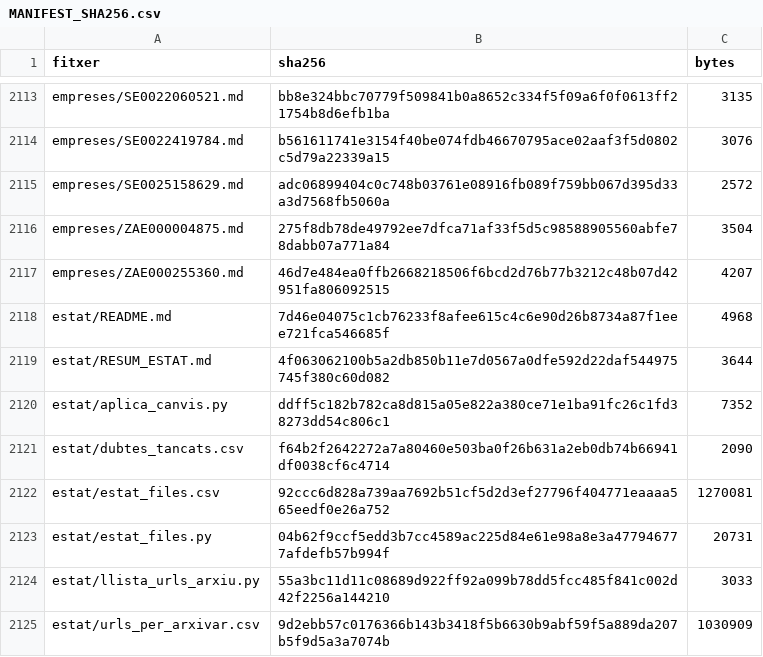
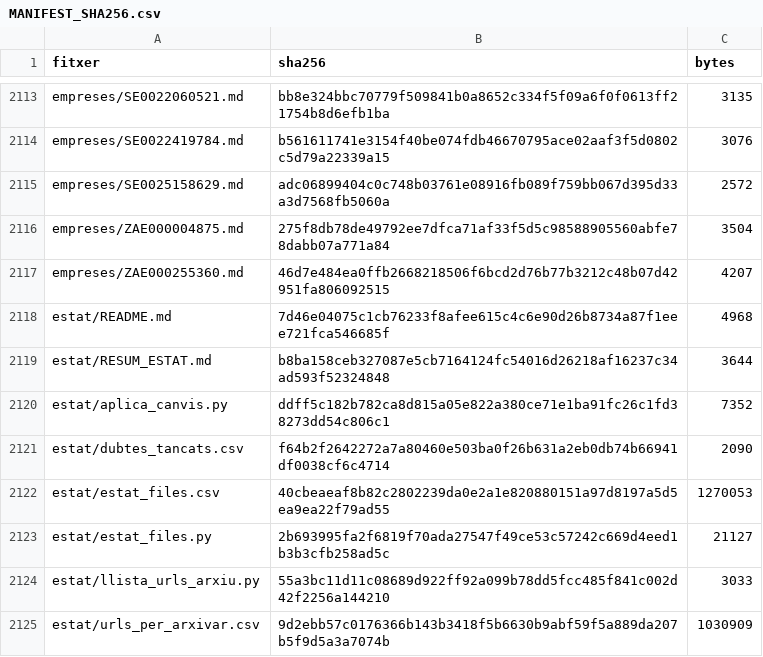
Before and after one commit to jmasoribas-max/base-fundadors-ceo-stoxx600, a CSV file: MANIFEST_SHA256.csv, drawn as a sheet; only a part is shown, gaps mark what is left out.

```diff
--- a/MANIFEST_SHA256.csv
+++ b/MANIFEST_SHA256.csv
@@ -2118,7 +2118,7 @@ empreses/ZAE000255360.md,46d7e484ea0ffb2668218506f6bcd2d76b77b3212c48b07d42951fa
 estat/README.md,7d46e04075c1cb76233f8afee615c4c6e90d26b8734a87f1eee721fca546685f,4968
-estat/RESUM_ESTAT.md,4f063062100b5a2db850b11e7d0567a0dfe592d22daf544975745f380c60d082,3644
+estat/RESUM_ESTAT.md,b8ba158ceb327087e5cb7164124fc54016d26218af16237c34ad593f52324848,3644
 estat/aplica_canvis.py,ddff5c182b782ca8d815a05e822a380ce71e1ba91fc26c1fd38273dd54c806c1,7352
 estat/dubtes_tancats.csv,f64b2f2642272a7a80460e503ba0f26b631a2eb0db74b66941df0038cf6c4714,2090
-estat/estat_files.csv,92ccc6d828a739aa7692b51cf5d2d3ef27796f404771eaaaa565eedf0e26a752,1270081
-estat/estat_files.py,04b62f9ccf5edd3b7cc4589ac225d84e61e98a8e3a477946777afdefb57b994f,20731
+estat/estat_files.csv,40cbeaeaf8b82c2802239da0e2a1e820880151a97d8197a5d5ea9ea22f79ad55,1270053
+estat/estat_files.py,2b693995fa2f6819f70ada27547f49ce53c57242c669d4eed1b3b3cfb258ad5c,21127
 estat/llista_urls_arxiu.py,55a3bc11d11c08689d922ff92a099b78dd5fcc485f841c002d42f2256a144210,3033
```
Also changed, not shown: 3 other files.
